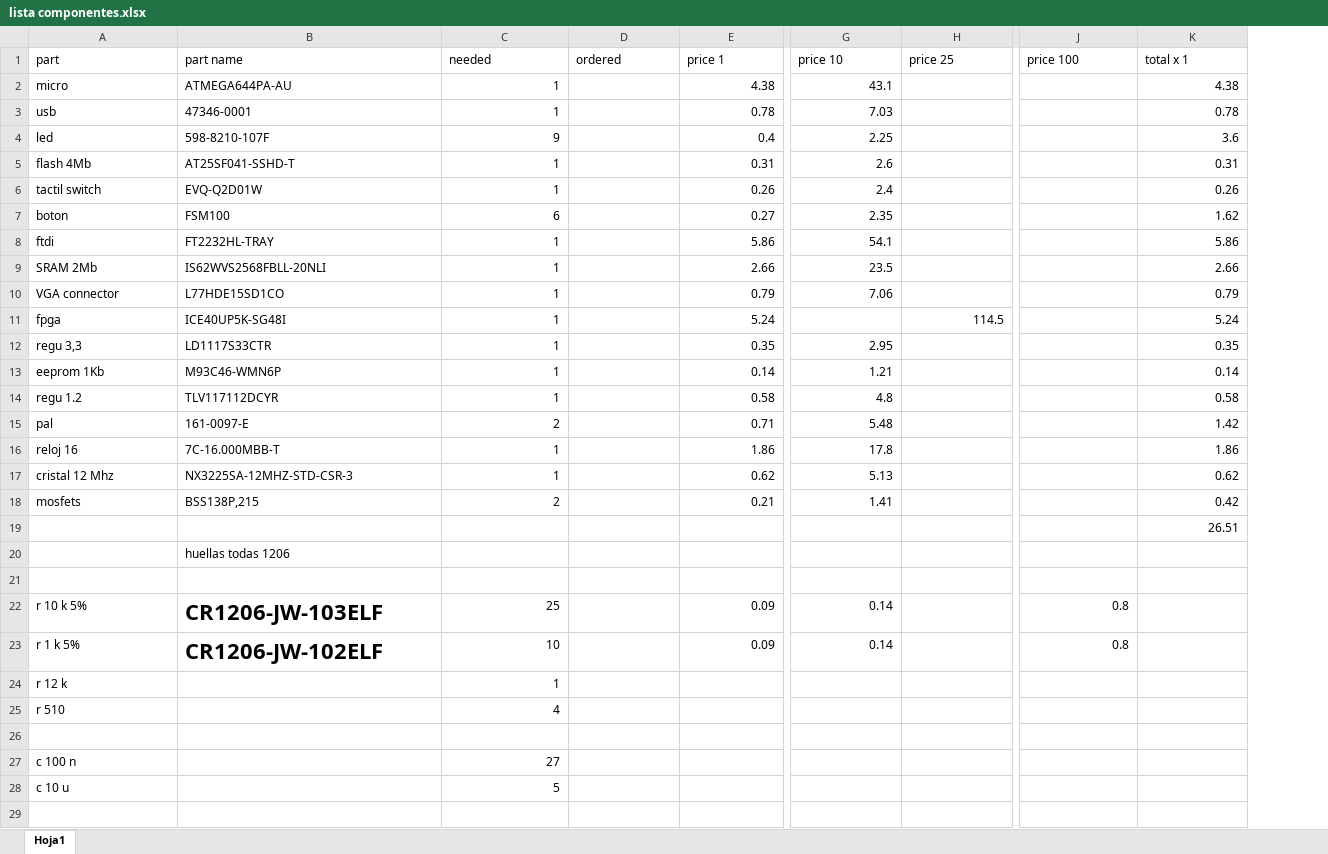
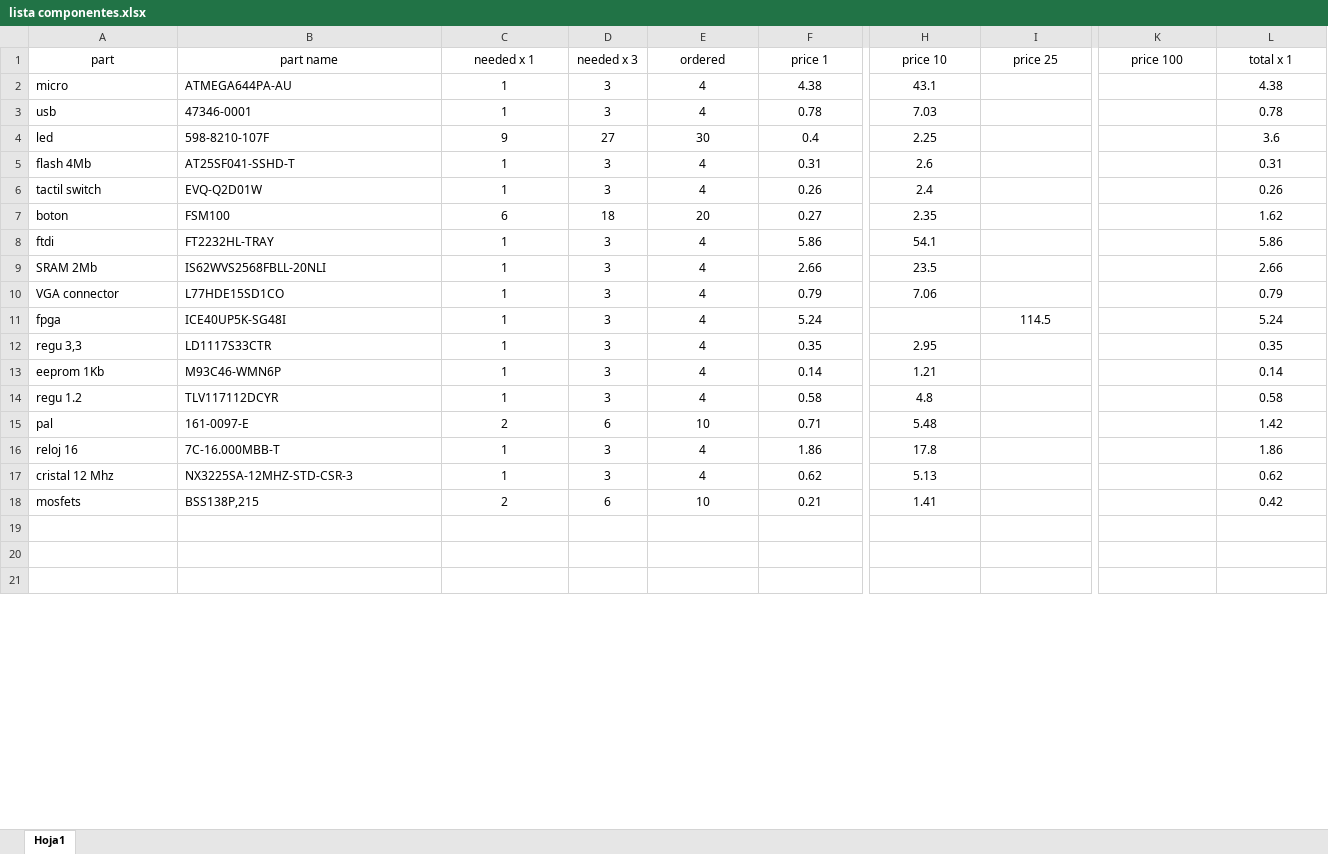
Before and after one commit to JCCopyrights/Arriquitaun2.0, an Excel workbook: docs/lista componentes.xlsx, sheet Hoja1, drawn as a sheet; only a part is shown, gaps mark what is left out; values as stored, in another font and other column widths than the file's, no borders; removed rows and columns are numbered as before the commit, all else as after; rows hold the shown columns only; the diff covers the shown part only; the diff names each change by its address in the sheet, - before the commit and + after, or states it on an @@ line.

```diff
--- a/docs/lista componentes.xlsx (sheet Hoja1)
+++ b/docs/lista componentes.xlsx (sheet Hoja1)
+column D (needed x 3), rows 2-18: 3 | 3 | 27 | 3 | 3 | 18 | 3 | 3 | 3 | 3 | 3 | 3 | 3 | 6 | 3 | 3 | 6
-A1:C1 alignment: left
+A1:C1 alignment: center
-C1: needed
+C1: needed x 1
-E1:L1 alignment: left
+E1:L1 alignment: center
-C2:C18 alignment: right
+C2:C18 alignment: center
-E2:E3 (ordered): (empty)
+E2:E3 (ordered): 4
-F2:F18 alignment: right
+F2:F18 alignment: center
-H2:H10 alignment: right
+H2:H10 alignment: center
-L2:L18 alignment: right
+L2:L18 alignment: center
-E4 (ordered): (empty)
+E4 (ordered): 30
-E5:E6 (ordered): (empty)
+E5:E6 (ordered): 4
-E7 (ordered): (empty)
+E7 (ordered): 20
-E8:E14 (ordered): (empty)
+E8:E14 (ordered): 4
-I11 alignment: right
+I11 alignment: center
-H12:H18 alignment: right
+H12:H18 alignment: center
-E15 (ordered): (empty)
+E15 (ordered): 10
-E16:E17 (ordered): (empty)
+E16:E17 (ordered): 4
-E18 (ordered): (empty)
+E18 (ordered): 10
-row 19:  |  |  |  |  |  |  |  | 26.51
-row 20:  | huellas todas 1206
-row 22: r 10 k 5% | CR1206-JW-103ELF | 25 |  | 0.09 | 0.14 |  | 0.8
-row 23: r 1 k 5% | CR1206-JW-102ELF | 10 |  | 0.09 | 0.14 |  | 0.8
-row 24: r 12 k |  | 1
-row 25: r 510 |  | 4
-row 27: c 100 n |  | 27
-row 28: c 10 u |  | 5
```
Also changed, not shown: 10 added rows, 2 edited cells and cell formats elsewhere in this sheet, formulas that keep their value, 2 other files.
